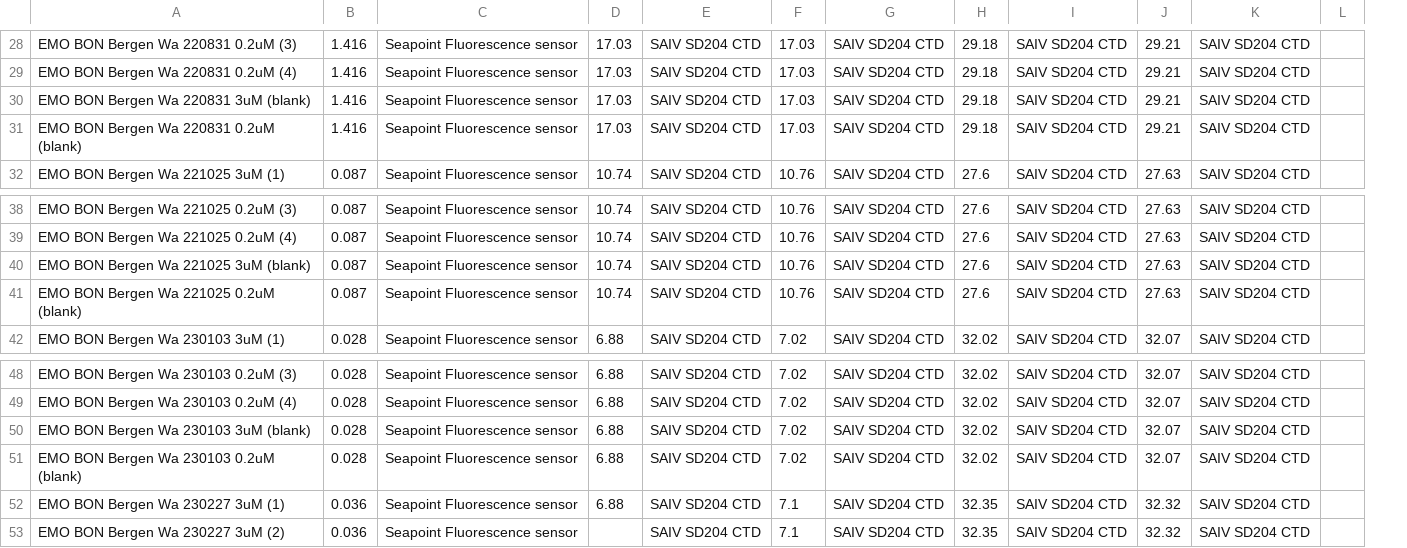
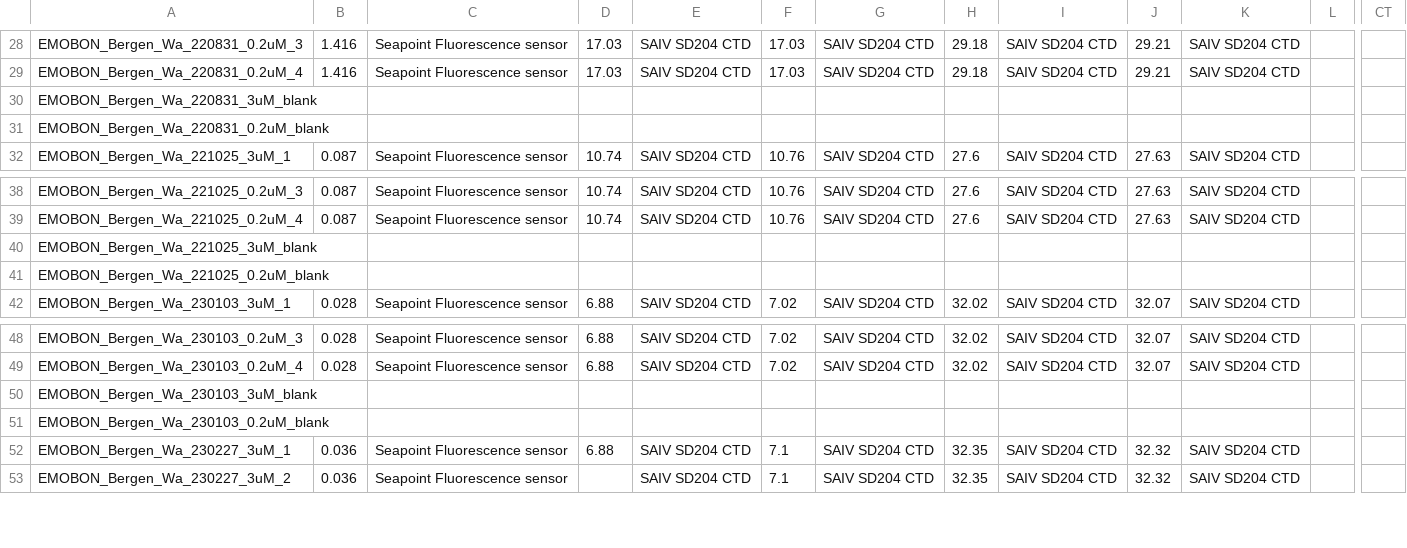
Before and after one commit to emo-bon/observatory-Bergen-data, a CSV file: downloads/gdoc-csv/water_measured.csv, drawn as a sheet; only a part is shown, gaps mark what is left out; removed rows and columns are numbered as before the commit, all else as after; the diff covers the shown part only; the diff names each change by its address in the sheet, - before the commit and + after, or states it on an @@ line.

```diff
--- a/downloads/gdoc-csv/water_measured.csv
+++ b/downloads/gdoc-csv/water_measured.csv
-column A, rows 28-32: EMO BON Bergen Wa 220831 0.2uM (3) | EMO BON Bergen Wa 220831 0.2uM (4) | EMO BON Bergen Wa 220831 3uM (blank) | EMO BON Bergen Wa 220831 0.2uM (blank) | EMO BON Bergen Wa 221025 3uM (1); rows 38-42: EMO BON Bergen Wa 221025 0.2uM (3) | EMO BON Bergen Wa 221025 0.2uM (4) | EMO BON Bergen Wa 221025 3uM (blank) | EMO BON Bergen Wa 221025 0.2uM (blank) | EMO BON Bergen Wa 230103 3uM (1); rows 48-53: EMO BON Bergen Wa 230103 0.2uM (3) | EMO BON Bergen Wa 230103 0.2uM (4) | EMO BON Bergen Wa 230103 3uM (blank) | EMO BON Bergen Wa 230103 0.2uM (blank) | EMO BON Bergen Wa 230227 3uM (1) | EMO BON Bergen Wa 230227 3uM (2)
+column A, rows 28-32: EMOBON_Bergen_Wa_220831_0.2uM_3 | EMOBON_Bergen_Wa_220831_0.2uM_4 | EMOBON_Bergen_Wa_220831_3uM_blank | EMOBON_Bergen_Wa_220831_0.2uM_blank | EMOBON_Bergen_Wa_221025_3uM_1; rows 38-42: EMOBON_Bergen_Wa_221025_0.2uM_3 | EMOBON_Bergen_Wa_221025_0.2uM_4 | EMOBON_Bergen_Wa_221025_3uM_blank | EMOBON_Bergen_Wa_221025_0.2uM_blank | EMOBON_Bergen_Wa_230103_3uM_1; rows 48-53: EMOBON_Bergen_Wa_230103_0.2uM_3 | EMOBON_Bergen_Wa_230103_0.2uM_4 | EMOBON_Bergen_Wa_230103_3uM_blank | EMOBON_Bergen_Wa_230103_0.2uM_blank | EMOBON_Bergen_Wa_230227_3uM_1 | EMOBON_Bergen_Wa_230227_3uM_2
+column CT, empty
-B30:B31: 1.416
+B30:B31: (empty)
-C30:C31: Seapoint Fluorescence sensor
+C30:C31: (empty)
-D30:D31: 17.03
+D30:D31: (empty)
-E30:E31: SAIV SD204 CTD
+E30:E31: (empty)
-F30:F31: 17.03
+F30:F31: (empty)
-G30:G31: SAIV SD204 CTD
+G30:G31: (empty)
-H30:H31: 29.18
+H30:H31: (empty)
-I30:I31: SAIV SD204 CTD
+I30:I31: (empty)
-J30:J31: 29.21
+J30:J31: (empty)
-K30:K31: SAIV SD204 CTD
+K30:K31: (empty)
-B40:B41: 0.087
+B40:B41: (empty)
-C40:C41: Seapoint Fluorescence sensor
+C40:C41: (empty)
-D40:D41: 10.74
+D40:D41: (empty)
-E40:E41: SAIV SD204 CTD
+E40:E41: (empty)
-F40:F41: 10.76
+F40:F41: (empty)
-G40:G41: SAIV SD204 CTD
+G40:G41: (empty)
-H40:H41: 27.6
+H40:H41: (empty)
-I40:I41: SAIV SD204 CTD
+I40:I41: (empty)
-J40:J41: 27.63
+J40:J41: (empty)
-K40:K41: SAIV SD204 CTD
+K40:K41: (empty)
-B50:B51: 0.028
+B50:B51: (empty)
-C50:C51: Seapoint Fluorescence sensor
+C50:C51: (empty)
-D50:D51: 6.88
+D50:D51: (empty)
-E50:E51: SAIV SD204 CTD
+E50:E51: (empty)
-F50:F51: 7.02
+F50:F51: (empty)
-G50:G51: SAIV SD204 CTD
+G50:G51: (empty)
-H50:H51: 32.02
+H50:H51: (empty)
-I50:I51: SAIV SD204 CTD
+I50:I51: (empty)
-J50:J51: 32.07
+J50:J51: (empty)
-K50:K51: SAIV SD204 CTD
+K50:K51: (empty)
```
Also changed, not shown: 74 edited cells elsewhere in this file, downloads/gdoc-csv/water_observatory.csv, 1 other file.
